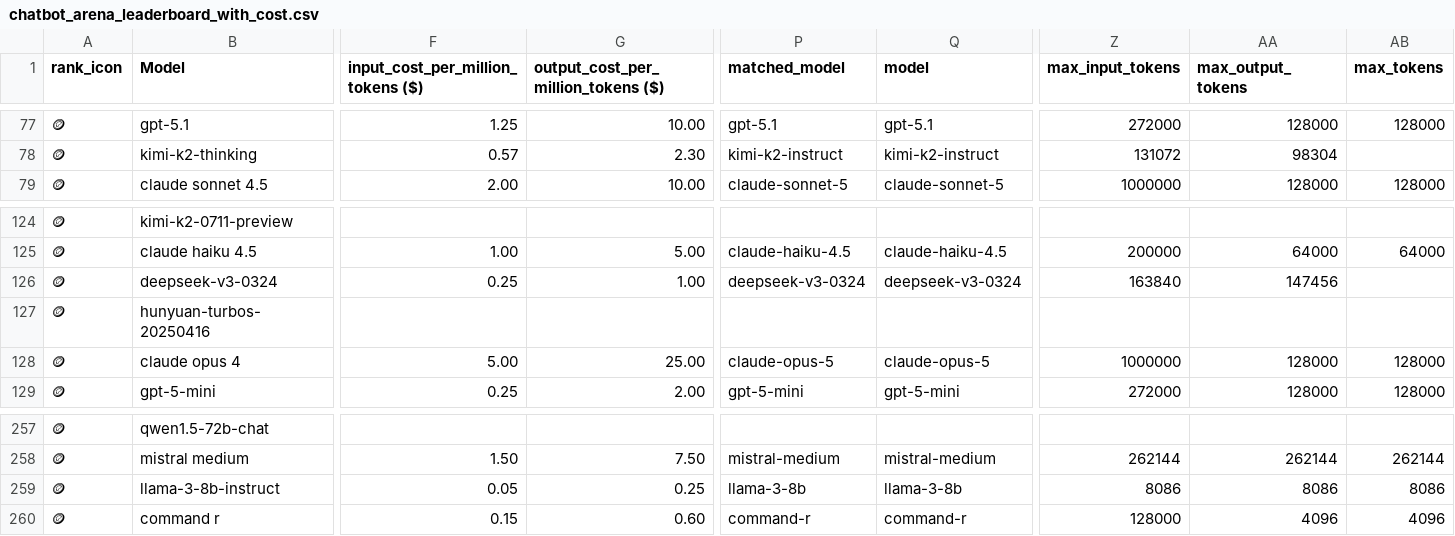
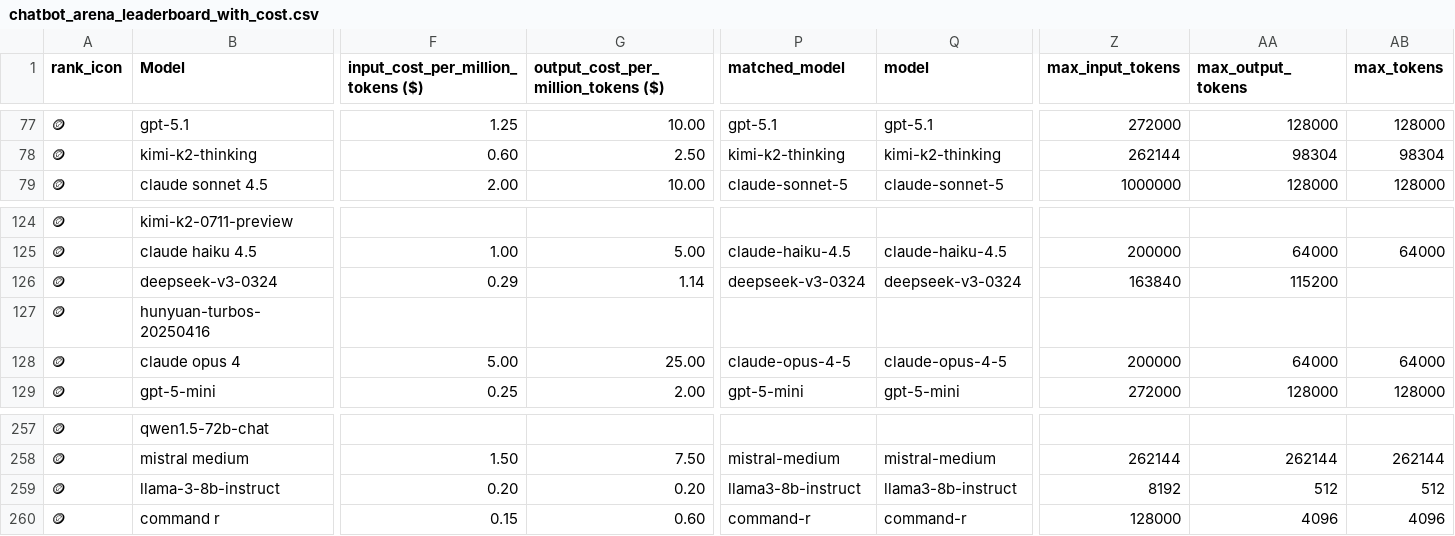
Before and after one commit to ZachLaik/compare-models, a CSV file: chatbot_arena_leaderboard_with_cost.csv, drawn as a sheet; only a part is shown, gaps mark what is left out; the diff covers the shown part only; the diff names each change by its address in the sheet, - before the commit and + after, or states it on an @@ line.

```diff
--- a/chatbot_arena_leaderboard_with_cost.csv
+++ b/chatbot_arena_leaderboard_with_cost.csv
-F78: 0.57
+F78: 0.60
-G78: 2.30
+G78: 2.50
-P78 (matched_model): kimi-k2-instruct
+P78 (matched_model): kimi-k2-thinking
-Q78 (model): kimi-k2-instruct
+Q78 (model): kimi-k2-thinking
-Z78 (max_input_tokens): 131072
+Z78 (max_input_tokens): 262144
-AB78 (max_tokens): (empty)
+AB78 (max_tokens): 98304
-F126: 0.25
+F126: 0.29
-G126: 1.00
+G126: 1.14
-AA126 (max_output_tokens): 147456
+AA126 (max_output_tokens): 115200
-P128 (matched_model): claude-opus-5
+P128 (matched_model): claude-opus-4-5
-Q128 (model): claude-opus-5
+Q128 (model): claude-opus-4-5
-Z128 (max_input_tokens): 1000000
+Z128 (max_input_tokens): 200000
-AA128 (max_output_tokens): 128000
+AA128 (max_output_tokens): 64000
-AB128 (max_tokens): 128000
+AB128 (max_tokens): 64000
-F259: 0.05
+F259: 0.20
-G259: 0.25
+G259: 0.20
-P259 (matched_model): llama-3-8b
+P259 (matched_model): llama3-8b-instruct
-Q259 (model): llama-3-8b
+Q259 (model): llama3-8b-instruct
-Z259 (max_input_tokens): 8086
+Z259 (max_input_tokens): 8192
-AA259 (max_output_tokens): 8086
+AA259 (max_output_tokens): 512
-AB259 (max_tokens): 8086
+AB259 (max_tokens): 512
```
Also changed, not shown: 166 edited cells elsewhere in this file, 1 other file.
